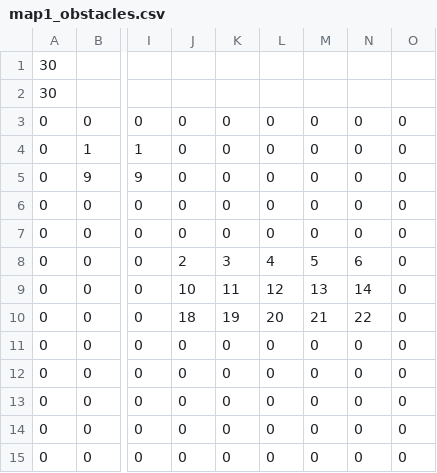
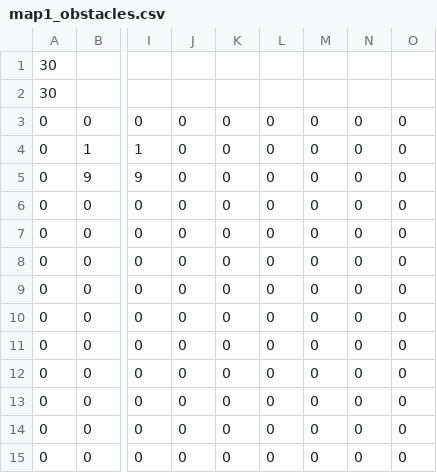
Before and after one commit to mikeliz89/PottumaaJava, a CSV file: PottumaaJava/Resources/Maps/map1_obstacles.csv, drawn as a sheet; only a part is shown, gaps mark what is left out; the diff names each change by its address in the sheet, - before the commit and + after, or states it on an @@ line.

Commit message:
Merge pull request #7
* Remove old house from level 1

```diff
--- a/PottumaaJava/Resources/Maps/map1_obstacles.csv
+++ b/PottumaaJava/Resources/Maps/map1_obstacles.csv
-J8: 2
+J8: 0
-K8: 3
+K8: 0
-L8: 4
+L8: 0
-M8: 5
+M8: 0
-N8: 6
+N8: 0
-J9: 10
+J9: 0
-K9: 11
+K9: 0
-L9: 12
+L9: 0
-M9: 13
+M9: 0
-N9: 14
+N9: 0
-J10: 18
+J10: 0
-K10: 19
+K10: 0
-L10: 20
+L10: 0
-M10: 21
+M10: 0
-N10: 22
+N10: 0
```
